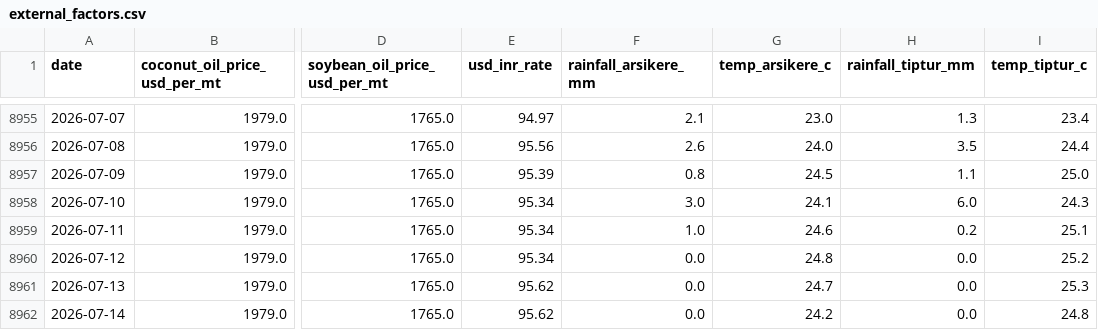
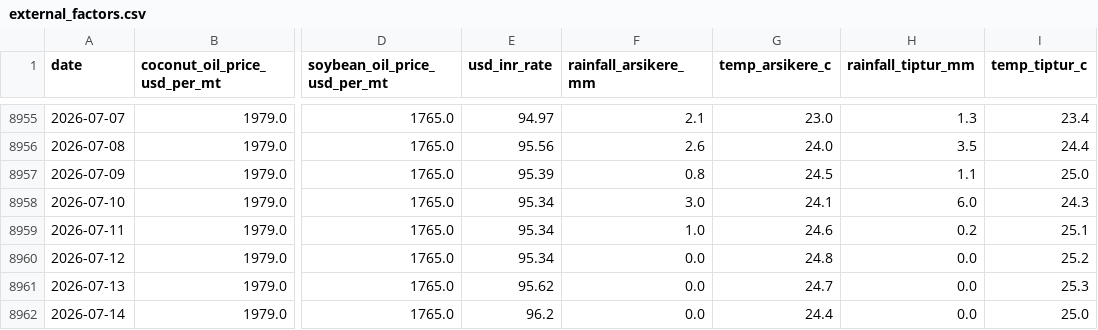
Before and after one commit to SuhasGT-tech/Predictor, a CSV file: data/external_factors.csv, drawn as a sheet; only a part is shown, gaps mark what is left out; the diff names each change by its address in the sheet, - before the commit and + after, or states it on an @@ line.

```diff
--- a/data/external_factors.csv
+++ b/data/external_factors.csv
-E8962 (usd_inr_rate): 95.62
+E8962 (usd_inr_rate): 96.2
-G8962 (temp_arsikere_c): 24.2
+G8962 (temp_arsikere_c): 24.4
-I8962 (temp_tiptur_c): 24.8
+I8962 (temp_tiptur_c): 25.0
```
Also changed, not shown: 2 other files.
